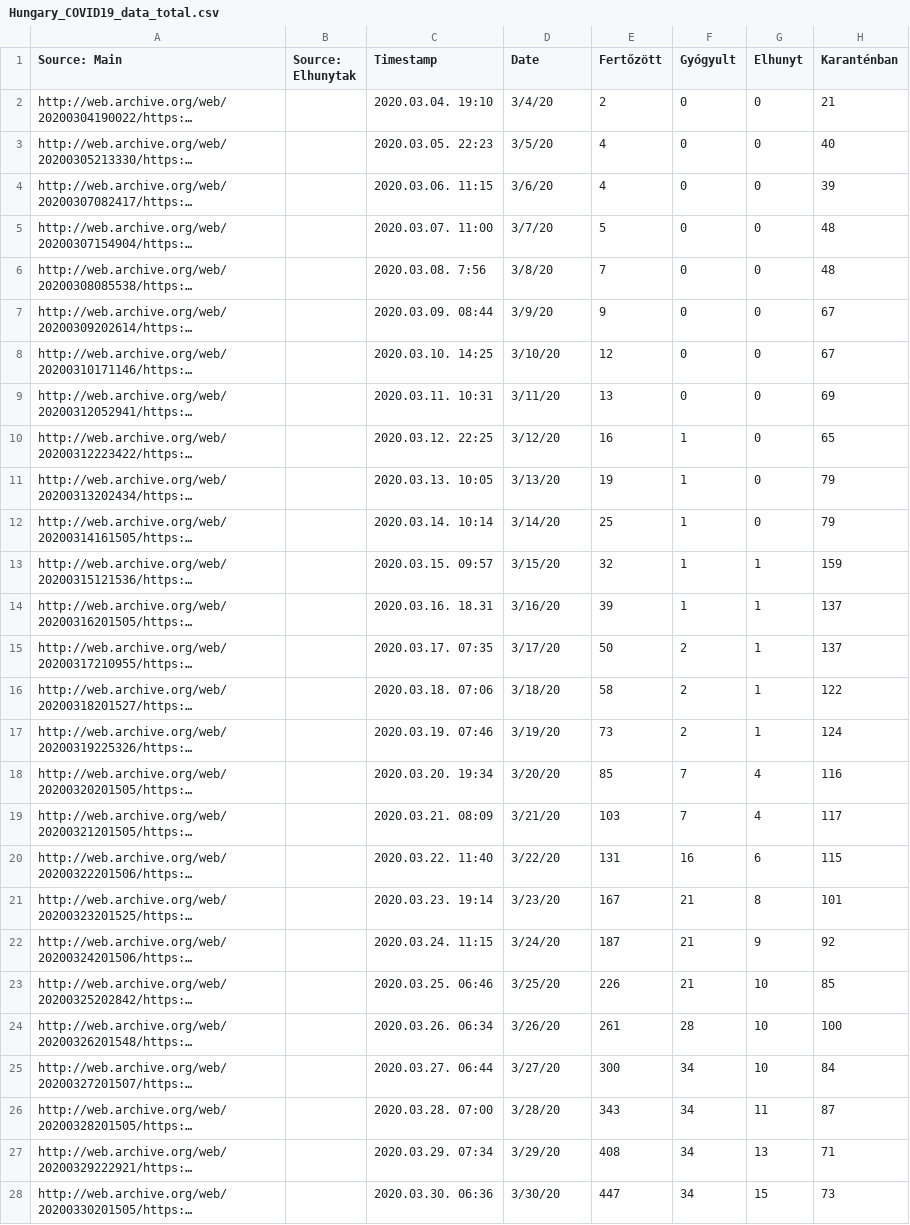
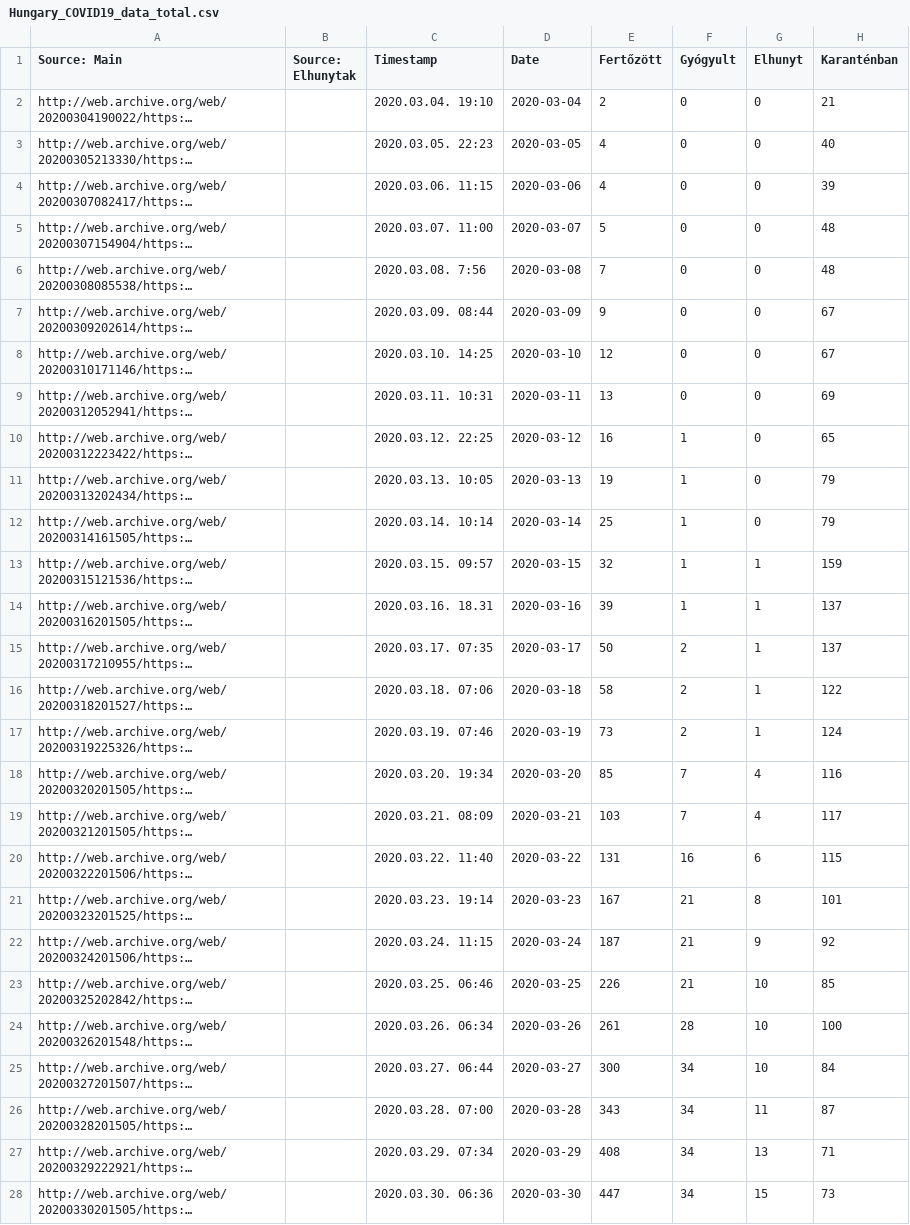
Before and after one commit to nickgon/Hungary-COVID19-Data, a CSV file: Hungary_COVID19_data_total.csv, drawn as a sheet; only a part is shown; long unchanged cells end in …; the diff covers the shown part only; the diff names each change by its address in the sheet, - before the commit and + after, or states it on an @@ line.

Commit message:
July 16 Data

```diff
--- a/Hungary_COVID19_data_total.csv
+++ b/Hungary_COVID19_data_total.csv
-D2 (Date): 3/4/20
+D2 (Date): 2020-03-04
-D3 (Date): 3/5/20
+D3 (Date): 2020-03-05
-D4 (Date): 3/6/20
+D4 (Date): 2020-03-06
-D5 (Date): 3/7/20
+D5 (Date): 2020-03-07
-D6 (Date): 3/8/20
+D6 (Date): 2020-03-08
-D7 (Date): 3/9/20
+D7 (Date): 2020-03-09
-D8 (Date): 3/10/20
+D8 (Date): 2020-03-10
-D9 (Date): 3/11/20
+D9 (Date): 2020-03-11
-D10 (Date): 3/12/20
+D10 (Date): 2020-03-12
-D11 (Date): 3/13/20
+D11 (Date): 2020-03-13
-D12 (Date): 3/14/20
+D12 (Date): 2020-03-14
-D13 (Date): 3/15/20
+D13 (Date): 2020-03-15
-D14 (Date): 3/16/20
+D14 (Date): 2020-03-16
-D15 (Date): 3/17/20
+D15 (Date): 2020-03-17
-D16 (Date): 3/18/20
+D16 (Date): 2020-03-18
-D17 (Date): 3/19/20
+D17 (Date): 2020-03-19
-D18 (Date): 3/20/20
+D18 (Date): 2020-03-20
-D19 (Date): 3/21/20
+D19 (Date): 2020-03-21
-D20 (Date): 3/22/20
+D20 (Date): 2020-03-22
-D21 (Date): 3/23/20
+D21 (Date): 2020-03-23
-D22 (Date): 3/24/20
+D22 (Date): 2020-03-24
-D23 (Date): 3/25/20
+D23 (Date): 2020-03-25
-D24 (Date): 3/26/20
+D24 (Date): 2020-03-26
-D25 (Date): 3/27/20
+D25 (Date): 2020-03-27
-D26 (Date): 3/28/20
+D26 (Date): 2020-03-28
-D27 (Date): 3/29/20
+D27 (Date): 2020-03-29
-D28 (Date): 3/30/20
+D28 (Date): 2020-03-30
```
Also changed, not shown: 1 added row and 108 edited cells elsewhere in this file, Hungary_COVID19_data_by_county.csv, 1 other file.
